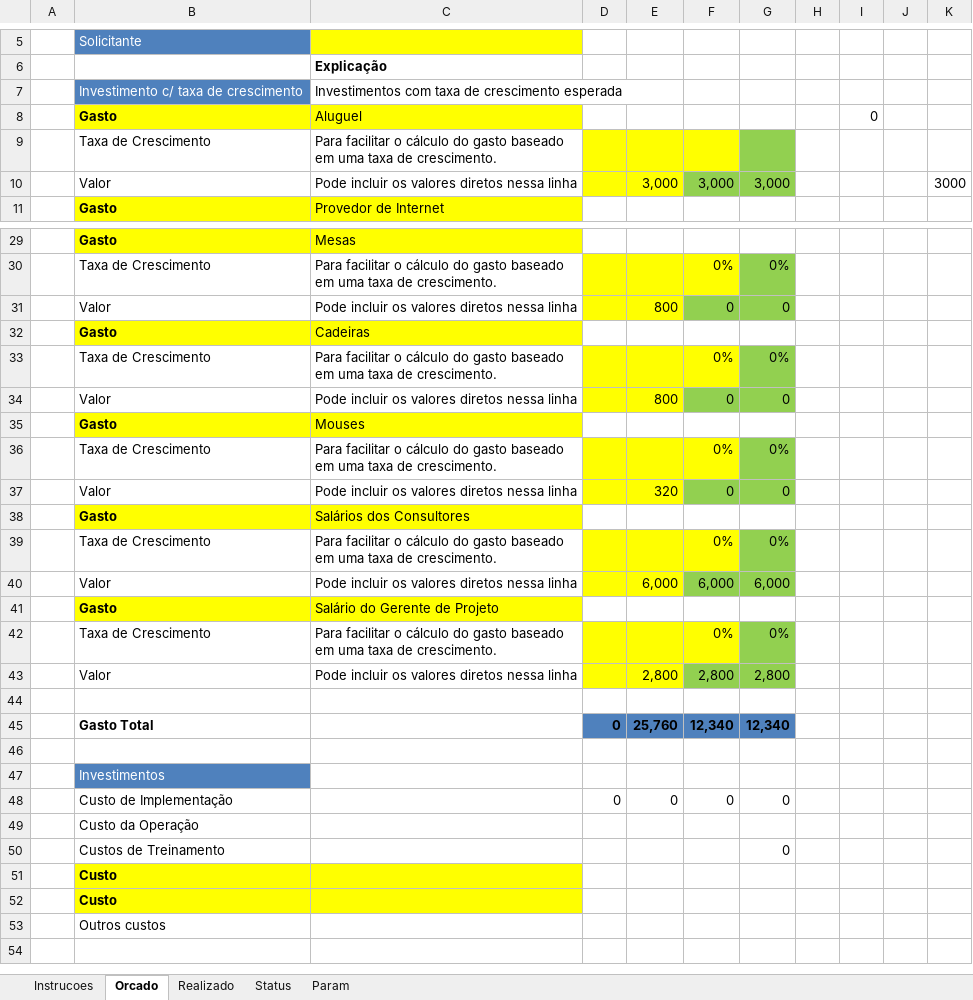
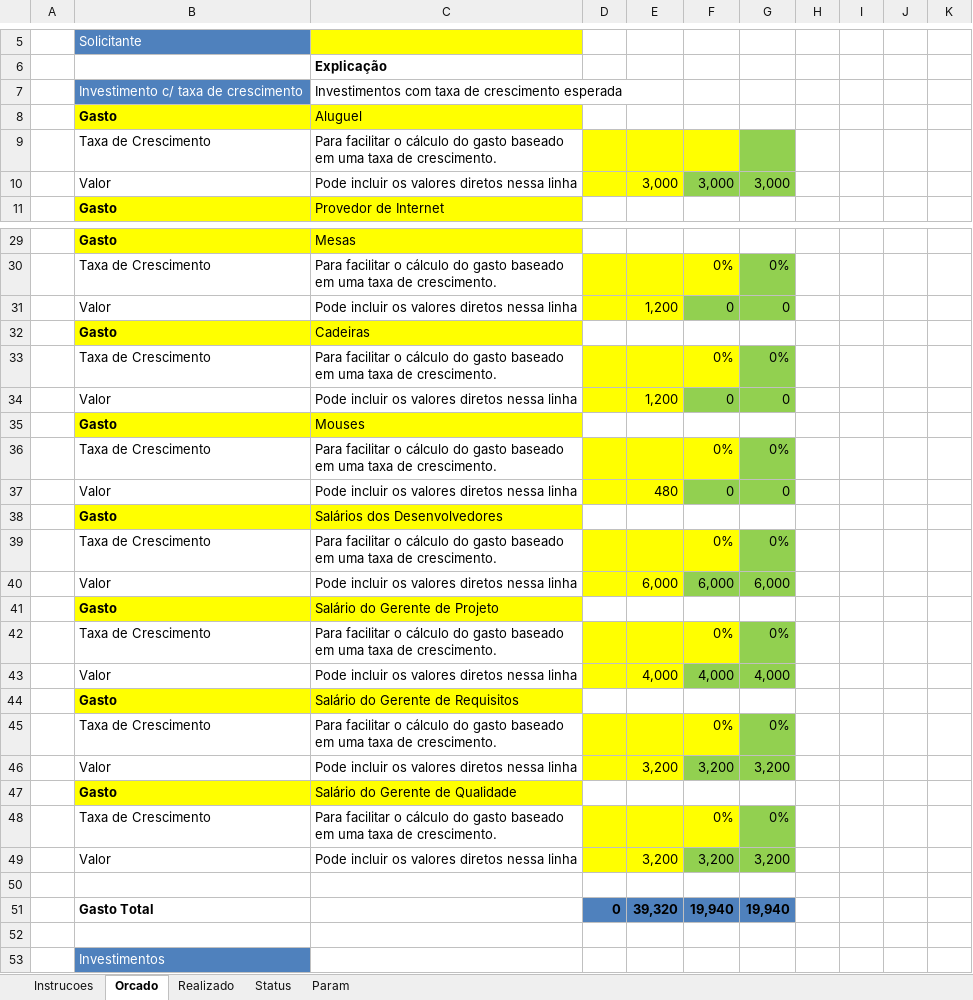
Before and after one commit to samuelrcosta/vigiaescolar, an Excel workbook: Planejamento/Documentos Adicionais/Previsoes do Orcamento.xlsx, sheet Orcado, drawn as a sheet; only a part is shown, gaps mark what is left out; the shorter side is filled out with more unchanged rows; values as stored, in another font and other column widths than the file's, no borders; removed rows and columns are numbered as before the commit, all else as after; the diff covers the shown part only; the diff names each change by its address in the sheet, - before the commit and + after, or states it on an @@ line.

```diff
--- a/Planejamento/Documentos Adicionais/Previsoes do Orcamento.xlsx (sheet Orcado)
+++ b/Planejamento/Documentos Adicionais/Previsoes do Orcamento.xlsx (sheet Orcado)
-I8: 0
+I8: (empty)
-K10: 3000
+K10: (empty)
-E31: 800
+E31: 1,200
-E34: 800
+E34: 1,200
-E37: 320
+E37: 480
-C38: Salários dos Consultores
+C38: Salários dos Desenvolvedores
-row 43:  | Valor | Pode incluir os valores diretos nessa linha |  | 2,800 | 2,800 | 2,800
+row 43:  | Valor | Pode incluir os valores diretos nessa linha |  | 4,000 | 4,000 | 4,000
+row 44:  | Gasto | Salário do Gerente de Requisitos
+row 45:  | Taxa de Crescimento | Para facilitar o cálculo do gasto baseado em uma taxa de crescimento. |  |  | 0% | 0%
+row 46:  | Valor | Pode incluir os valores diretos nessa linha |  | 3,200 | 3,200 | 3,200
+row 47:  | Gasto | Salário do Gerente de Qualidade
+row 48:  | Taxa de Crescimento | Para facilitar o cálculo do gasto baseado em uma taxa de crescimento. |  |  | 0% | 0%
+row 49:  | Valor | Pode incluir os valores diretos nessa linha |  | 3,200 | 3,200 | 3,200
-row 45:  | Gasto Total |  | 0 | 25,760 | 12,340 | 12,340
+row 51:  | Gasto Total |  | 0 | 39,320 | 19,940 | 19,940
```
Also changed, not shown: 2 added rows, 2 removed rows, 2 edited cells and cell formats elsewhere in this sheet, sheet Realizado, sheet Status, sheet Instrucoes, formulas that keep their value, charts or pictures, Planejamento/Documentos Adicionais/Matriz de Papéis e Responsabilidades.xlsx, 2 other files.
